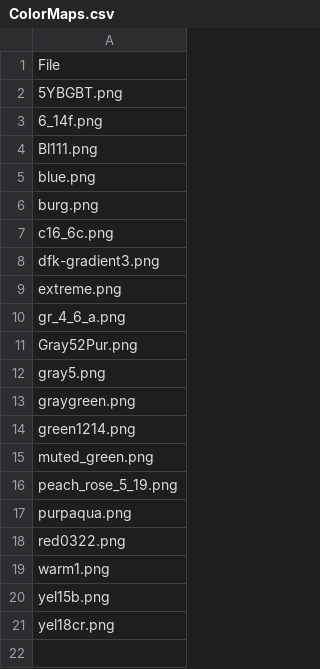
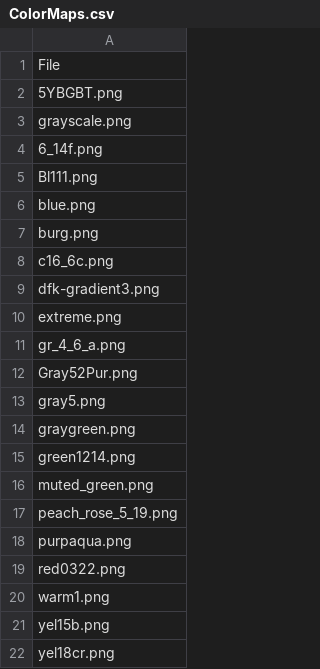
Before and after one commit to dtorban/cinema_quest, a CSV file: images/color_maps/ColorMaps.csv, drawn as a sheet; the diff names each change by its address in the sheet, - before the commit and + after, or states it on an @@ line.

Commit message:
Changed lense color map.

```diff
--- a/images/color_maps/ColorMaps.csv
+++ b/images/color_maps/ColorMaps.csv
+row 3: grayscale.png
```
Also changed, not shown: images/color_maps/ColorMaps2.csv, images/colormoves/ColorMaps.csv, 4 other files.
